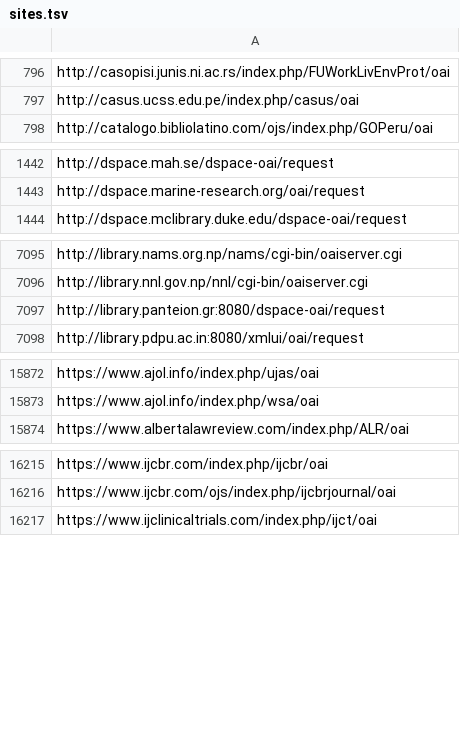
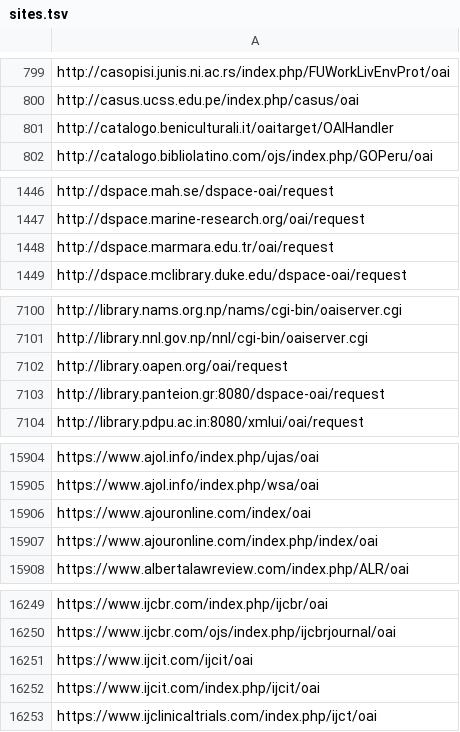
Before and after one commit to miku/metha, a TSV file: contrib/sites.tsv, drawn as a sheet; only a part is shown, gaps mark what is left out; the diff covers the shown part only; the diff names each change by its address in the sheet, - before the commit and + after, or states it on an @@ line.

```diff
--- a/contrib/sites.tsv
+++ b/contrib/sites.tsv
+row 801: http://catalogo.beniculturali.it/oaitarget/OAIHandler
+row 1448: http://dspace.marmara.edu.tr/oai/request
+row 7102: http://library.oapen.org/oai/request
+row 15906: https://www.ajouronline.com/index/oai
+row 15907: https://www.ajouronline.com/index.php/index/oai
+row 16251: https://www.ijcit.com/ijcit/oai
+row 16252: https://www.ijcit.com/index.php/ijcit/oai
```
Also changed, not shown: 31 added rows elsewhere in this file.
